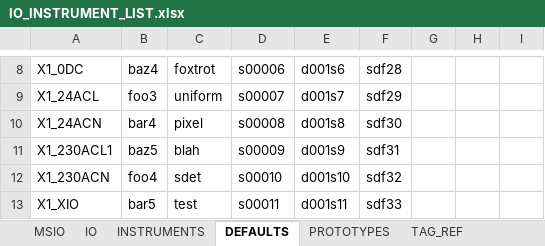
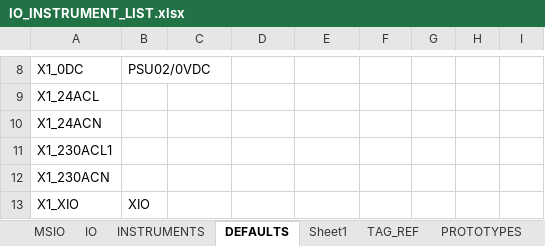
Before and after one commit to davh565/autoProto, an Excel workbook: IO_INSTRUMENT_LIST.xlsx, sheet DEFAULTS, drawn as a sheet; only a part is shown, gaps mark what is left out; values as stored, in another font and other column widths than the file's, no borders; conditional formats and table styles not drawn; the diff covers the shown part only; the diff names each change by its address in the sheet, - before the commit and + after, or states it on an @@ line.

```diff
--- a/IO_INSTRUMENT_LIST.xlsx (sheet DEFAULTS)
+++ b/IO_INSTRUMENT_LIST.xlsx (sheet DEFAULTS)
+sheet tab: Sheet1
@@ sheet tab order changed: MSIO | IO | INSTRUMENTS | DEFAULTS | Sheet1 | TAG_REF | PROTOTYPES @@
-B8: baz4
+B8: PSU02/0VDC
-C8: foxtrot
+C8: (empty)
-D8: s00006
+D8: (empty)
-E8: d001s6
+E8: (empty)
-F8: sdf28
+F8: (empty)
-B9: foo3
+B9: (empty)
-C9: uniform
+C9: (empty)
-D9: s00007
+D9: (empty)
-E9: d001s7
+E9: (empty)
-F9: sdf29
+F9: (empty)
-B10: bar4
+B10: (empty)
-C10: pixel
+C10: (empty)
-D10: s00008
+D10: (empty)
-E10: d001s8
+E10: (empty)
-F10: sdf30
+F10: (empty)
-B11: baz5
+B11: (empty)
-C11: blah
+C11: (empty)
-D11: s00009
+D11: (empty)
-E11: d001s9
+E11: (empty)
-F11: sdf31
+F11: (empty)
-B12: foo4
+B12: (empty)
-C12: sdet
+C12: (empty)
-D12: s00010
+D12: (empty)
-E12: d001s10
+E12: (empty)
-F12: sdf32
+F12: (empty)
-B13: bar5
+B13: XIO
-C13: test
+C13: (empty)
-D13: s00011
+D13: (empty)
-E13: d001s11
+E13: (empty)
-F13: sdf33
+F13: (empty)
```
Also changed, not shown: 83 edited cells and cell formats elsewhere in this sheet, sheet _Parameters, 8 other files.
